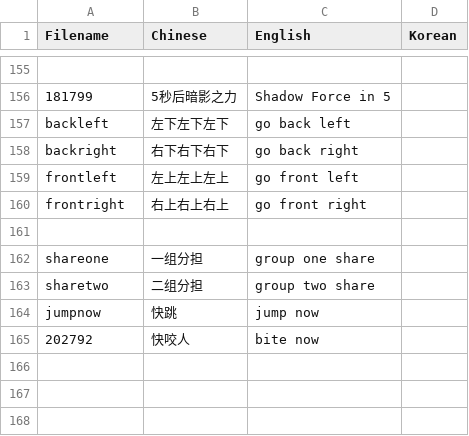
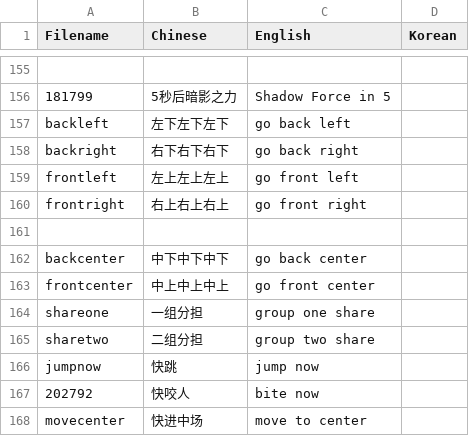
Before and after one commit to Mini-Dragon/DBM-VoicePack-Yike, a CSV file: voicelist.csv, drawn as a sheet; only a part is shown, gaps mark what is left out; the diff names each change by its address in the sheet, - before the commit and + after, or states it on an @@ line.

Commit message:
Voice list add 3 new for leg party.

```diff
--- a/voicelist.csv
+++ b/voicelist.csv
+row 162: backcenter | 中下中下中下 | go back center
+row 163: frontcenter | 中上中上中上 | go front center
+row 168: movecenter | 快进中场 | move to center
```
